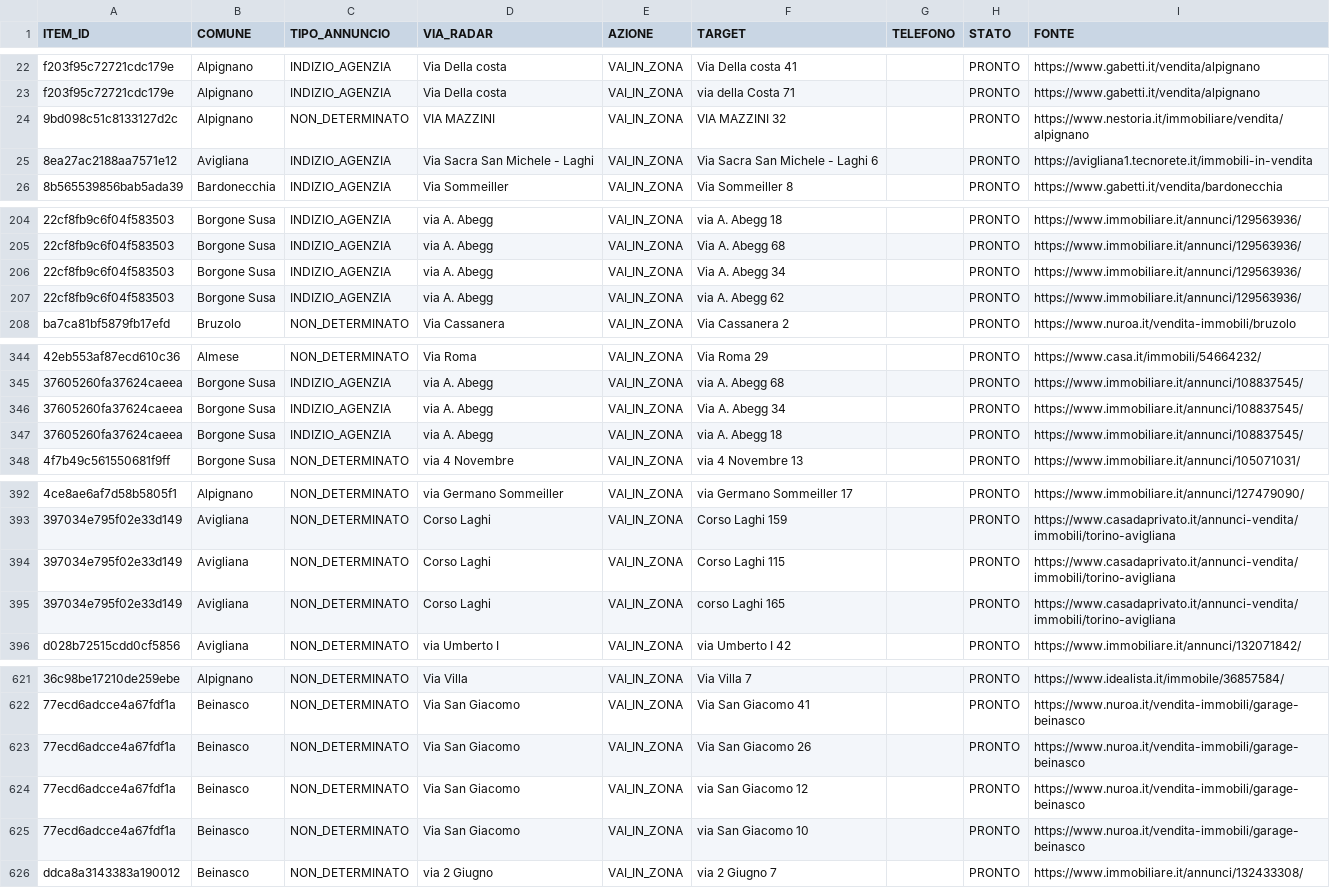
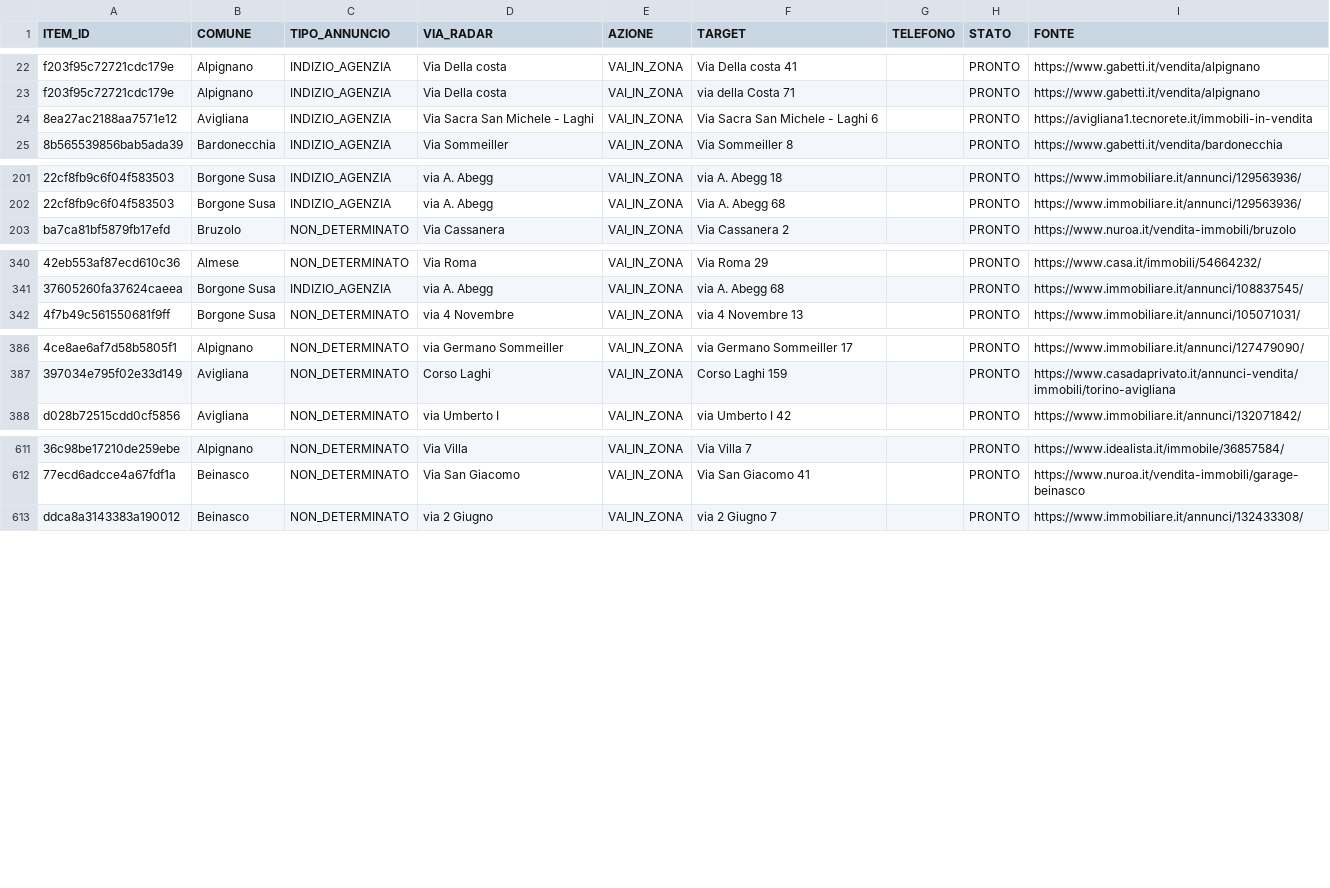
Before and after one commit to josephsocialmedia2-spec/immobili-in-zona, a CSV file: seller_radar_auto/data/area_radar.csv, drawn as a sheet; only a part is shown, gaps mark what is left out; removed rows and columns are numbered as before the commit, all else as after; the diff covers the shown part only; the diff names each change by its address in the sheet, - before the commit and + after, or states it on an @@ line.

```diff
--- a/seller_radar_auto/data/area_radar.csv
+++ b/seller_radar_auto/data/area_radar.csv
-row 24: 9bd098c51c8133127d2c | Alpignano | NON_DETERMINATO | VIA MAZZINI | VAI_IN_ZONA | VIA MAZZINI 32 |  | PRONTO | https://www.nestoria.it/immobiliare/vendita/alpignano
-row 206: 22cf8fb9c6f04f583503 | Borgone Susa | INDIZIO_AGENZIA | via A. Abegg | VAI_IN_ZONA | Via A. Abegg 34 |  | PRONTO | https://www.immobiliare.it/annunci/129563936/
-row 207: 22cf8fb9c6f04f583503 | Borgone Susa | INDIZIO_AGENZIA | via A. Abegg | VAI_IN_ZONA | via A. Abegg 62 |  | PRONTO | https://www.immobiliare.it/annunci/129563936/
-row 346: 37605260fa37624caeea | Borgone Susa | INDIZIO_AGENZIA | via A. Abegg | VAI_IN_ZONA | Via A. Abegg 34 |  | PRONTO | https://www.immobiliare.it/annunci/108837545/
-row 347: 37605260fa37624caeea | Borgone Susa | INDIZIO_AGENZIA | via A. Abegg | VAI_IN_ZONA | via A. Abegg 18 |  | PRONTO | https://www.immobiliare.it/annunci/108837545/
-row 394: 397034e795f02e33d149 | Avigliana | NON_DETERMINATO | Corso Laghi | VAI_IN_ZONA | Corso Laghi 115 |  | PRONTO | https://www.casadaprivato.it/annunci-vendita/immobili/torino-avigliana
-row 395: 397034e795f02e33d149 | Avigliana | NON_DETERMINATO | Corso Laghi | VAI_IN_ZONA | corso Laghi 165 |  | PRONTO | https://www.casadaprivato.it/annunci-vendita/immobili/torino-avigliana
-row 623: 77ecd6adcce4a67fdf1a | Beinasco | NON_DETERMINATO | Via San Giacomo | VAI_IN_ZONA | Via San Giacomo 26 |  | PRONTO | https://www.nuroa.it/vendita-immobili/garage-beinasco
-row 624: 77ecd6adcce4a67fdf1a | Beinasco | NON_DETERMINATO | Via San Giacomo | VAI_IN_ZONA | via San Giacomo 12 |  | PRONTO | https://www.nuroa.it/vendita-immobili/garage-beinasco
-row 625: 77ecd6adcce4a67fdf1a | Beinasco | NON_DETERMINATO | Via San Giacomo | VAI_IN_ZONA | via San Giacomo 10 |  | PRONTO | https://www.nuroa.it/vendita-immobili/garage-beinasco
```
Also changed, not shown: 3 added rows, 7 removed rows and 6 edited cells elsewhere in this file, seller_radar_auto/data/business_pipeline.csv, seller_radar_auto/data/ddg_source_status.csv, 25 other files.
